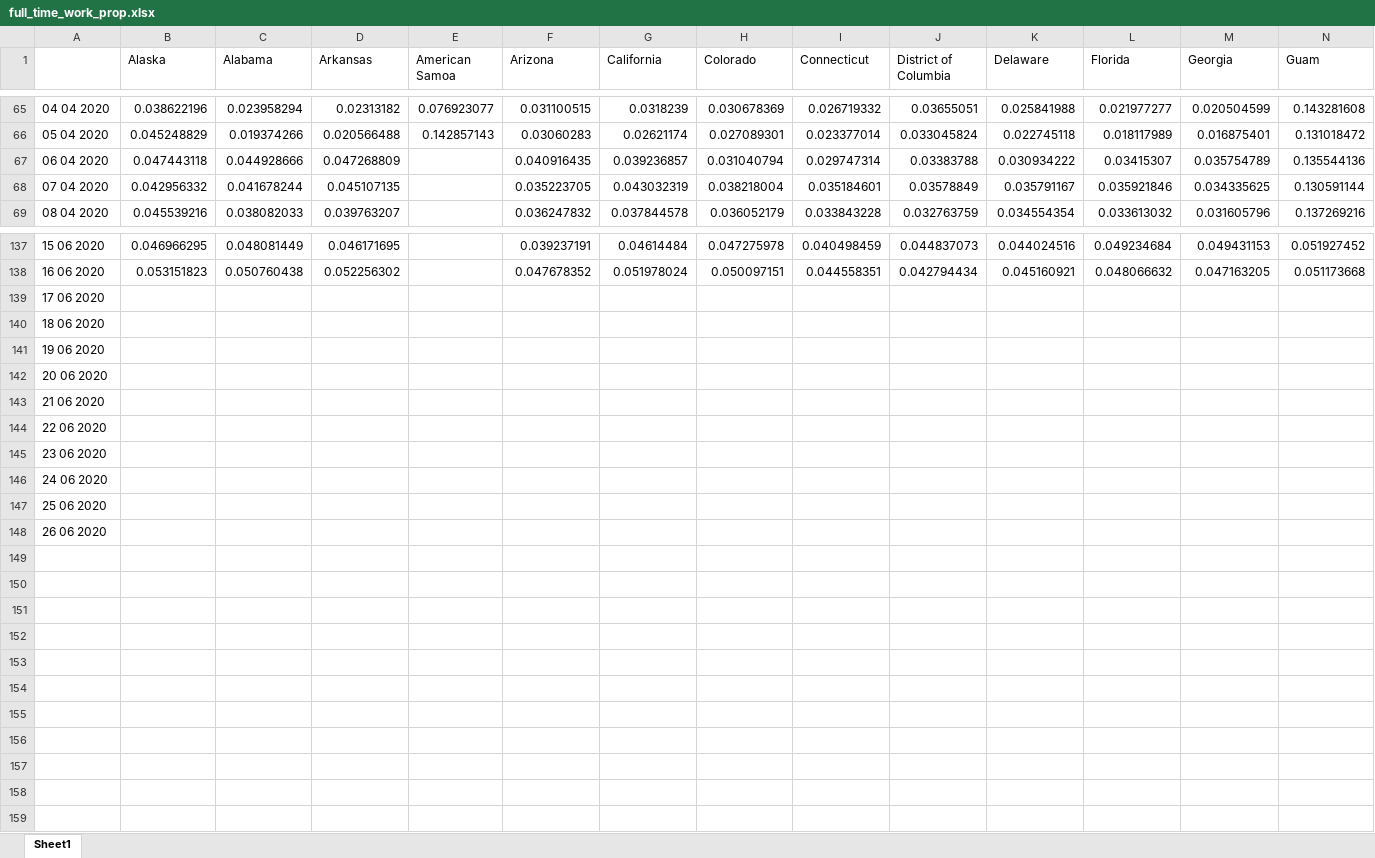
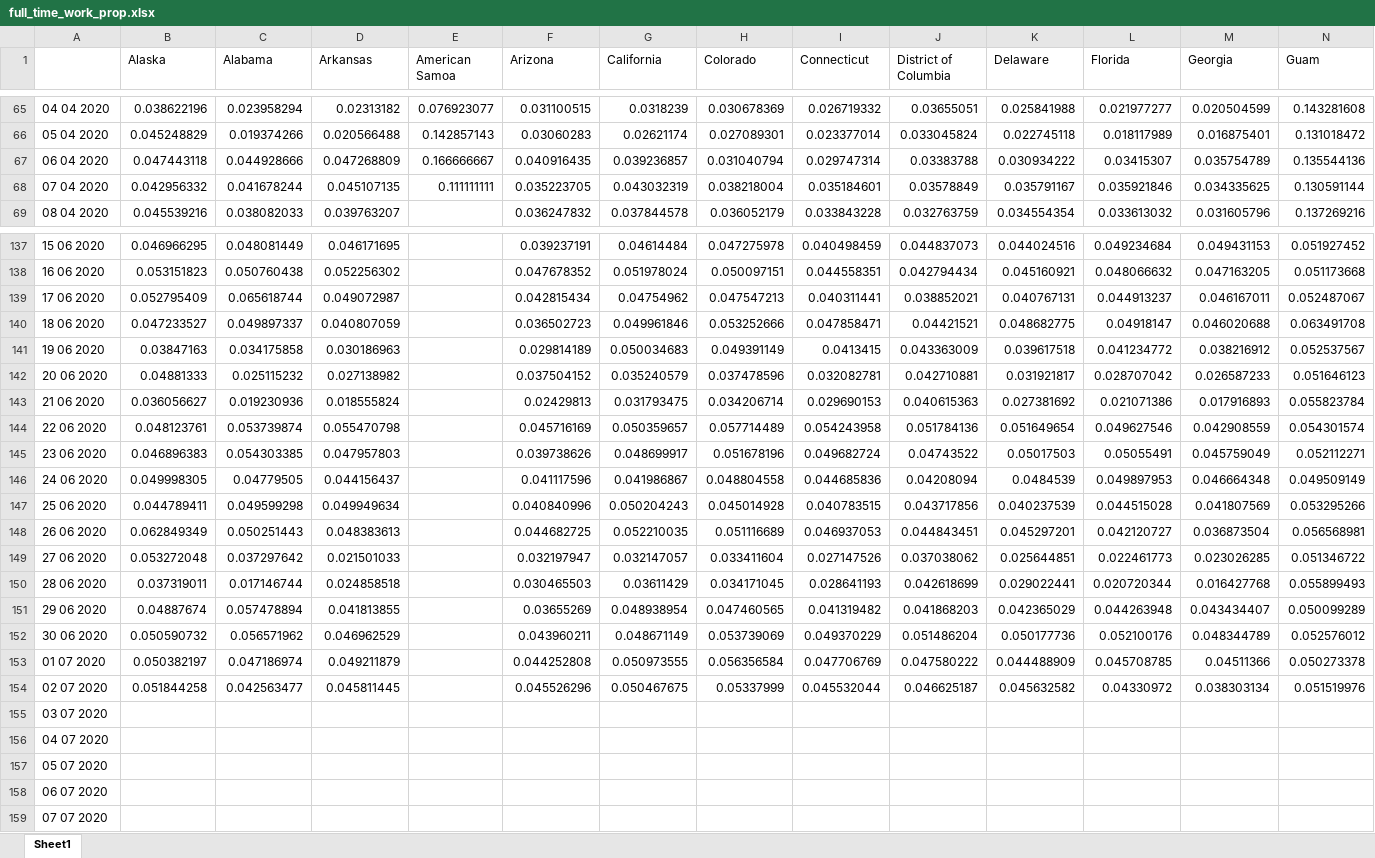
Before and after one commit to matt4567/covidCastReader, an Excel workbook: full_time_work_prop.xlsx, sheet Sheet1, drawn as a sheet; only a part is shown, gaps mark what is left out; values as stored, in another font and other column widths than the file's, no borders; removed rows and columns are numbered as before the commit, all else as after; rows hold the shown columns only; the diff names each change by its address in the sheet, - before the commit and + after, or states it on an @@ line.

```diff
--- a/full_time_work_prop.xlsx (sheet Sheet1)
+++ b/full_time_work_prop.xlsx (sheet Sheet1)
-E67 (American Samoa): (empty)
+E67 (American Samoa): 0.166666667
-E68 (American Samoa): (empty)
+E68 (American Samoa): 0.111111111
-row 139: 17 06 2020
-row 140: 18 06 2020
-row 141: 19 06 2020
-row 142: 20 06 2020
-row 143: 21 06 2020
+row 139: 17 06 2020 | 0.052795409 | 0.065618744 | 0.049072987 |  | 0.042815434 | 0.04754962 | 0.047547213 | 0.040311441 | 0.038852021 | 0.040767131 | 0.044913237 | 0.046167011 | 0.052487067
+row 140: 18 06 2020 | 0.047233527 | 0.049897337 | 0.040807059 |  | 0.036502723 | 0.049961846 | 0.053252666 | 0.047858471 | 0.04421521 | 0.048682775 | 0.04918147 | 0.046020688 | 0.063491708
+row 141: 19 06 2020 | 0.03847163 | 0.034175858 | 0.030186963 |  | 0.029814189 | 0.050034683 | 0.049391149 | 0.0413415 | 0.043363009 | 0.039617518 | 0.041234772 | 0.038216912 | 0.052537567
+row 142: 20 06 2020 | 0.04881333 | 0.025115232 | 0.027138982 |  | 0.037504152 | 0.035240579 | 0.037478596 | 0.032082781 | 0.042710881 | 0.031921817 | 0.028707042 | 0.026587233 | 0.051646123
+row 143: 21 06 2020 | 0.036056627 | 0.019230936 | 0.018555824 |  | 0.02429813 | 0.031793475 | 0.034206714 | 0.029690153 | 0.040615363 | 0.027381692 | 0.021071386 | 0.017916893 | 0.055823784
+row 144: 22 06 2020 | 0.048123761 | 0.053739874 | 0.055470798 |  | 0.045716169 | 0.050359657 | 0.057714489 | 0.054243958 | 0.051784136 | 0.051649654 | 0.049627546 | 0.042908559 | 0.054301574
+row 145: 23 06 2020 | 0.046896383 | 0.054303385 | 0.047957803 |  | 0.039738626 | 0.048699917 | 0.051678196 | 0.049682724 | 0.04743522 | 0.05017503 | 0.05055491 | 0.045759049 | 0.052112271
+row 146: 24 06 2020 | 0.049998305 | 0.04779505 | 0.044156437 |  | 0.041117596 | 0.041986867 | 0.048804558 | 0.044685836 | 0.04208094 | 0.0484539 | 0.049897953 | 0.046664348 | 0.049509149
+row 147: 25 06 2020 | 0.044789411 | 0.049599298 | 0.049949634 |  | 0.040840996 | 0.050204243 | 0.045014928 | 0.040783515 | 0.043717856 | 0.040237539 | 0.044515028 | 0.041807569 | 0.053295266
+row 148: 26 06 2020 | 0.062849349 | 0.050251443 | 0.048383613 |  | 0.044682725 | 0.052210035 | 0.051116689 | 0.046937053 | 0.044843451 | 0.045297201 | 0.042120727 | 0.036873504 | 0.056568981
+row 149: 27 06 2020 | 0.053272048 | 0.037297642 | 0.021501033 |  | 0.032197947 | 0.032147057 | 0.033411604 | 0.027147526 | 0.037038062 | 0.025644851 | 0.022461773 | 0.023026285 | 0.051346722
+row 150: 28 06 2020 | 0.037319011 | 0.017146744 | 0.024858518 |  | 0.030465503 | 0.03611429 | 0.034171045 | 0.028641193 | 0.042618699 | 0.029022441 | 0.020720344 | 0.016427768 | 0.055899493
+row 151: 29 06 2020 | 0.04887674 | 0.057478894 | 0.041813855 |  | 0.03655269 | 0.048938954 | 0.047460565 | 0.041319482 | 0.041868203 | 0.042365029 | 0.044263948 | 0.043434407 | 0.050099289
+row 152: 30 06 2020 | 0.050590732 | 0.056571962 | 0.046962529 |  | 0.043960211 | 0.048671149 | 0.053739069 | 0.049370229 | 0.051486204 | 0.050177736 | 0.052100176 | 0.048344789 | 0.052576012
+row 153: 01 07 2020 | 0.050382197 | 0.047186974 | 0.049211879 |  | 0.044252808 | 0.050973555 | 0.056356584 | 0.047706769 | 0.047580222 | 0.044488909 | 0.045708785 | 0.04511366 | 0.050273378
+row 154: 02 07 2020 | 0.051844258 | 0.042563477 | 0.045811445 |  | 0.045526296 | 0.050467675 | 0.05337999 | 0.045532044 | 0.046625187 | 0.045632582 | 0.04330972 | 0.038303134 | 0.051519976
-A155: 22 06 2020
+A155: 03 07 2020
-A156: 23 06 2020
+A156: 04 07 2020
-A157: 24 06 2020
+A157: 05 07 2020
-A158: 25 06 2020
+A158: 06 07 2020
-A159: 26 06 2020
+A159: 07 07 2020
```
Also changed, not shown: part_time_work_prop.xlsx, 10 other files.
